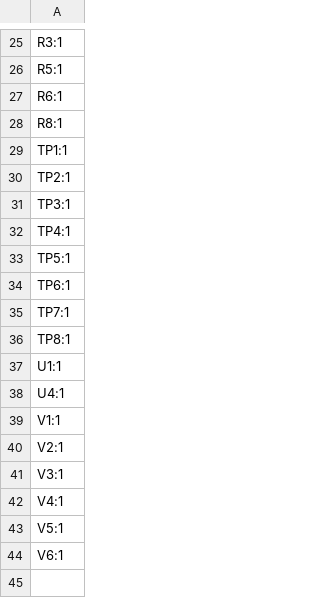
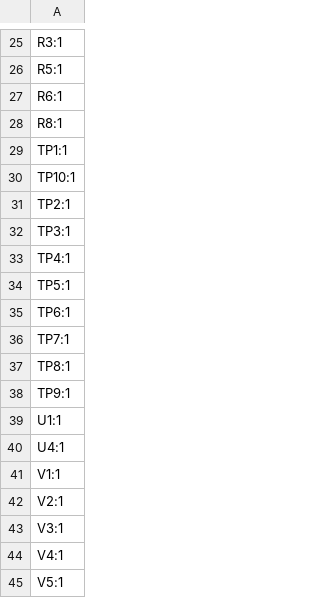
Before and after one commit to revk/ESP32-Faikin, a CSV file: PCB/Faikin/production/designators.csv, drawn as a sheet; only a part is shown, gaps mark what is left out; the shorter side is filled out with more unchanged rows; the diff names each change by its address in the sheet, - before the commit and + after, or states it on an @@ line.

```diff
--- a/PCB/Faikin/production/designators.csv
+++ b/PCB/Faikin/production/designators.csv
+row 30: TP10:1
+row 38: TP9:1
```
Also changed, not shown: PCB/Faikin/production/bom.csv, PCB/Faikin/production/positions.csv, 19 other files.
